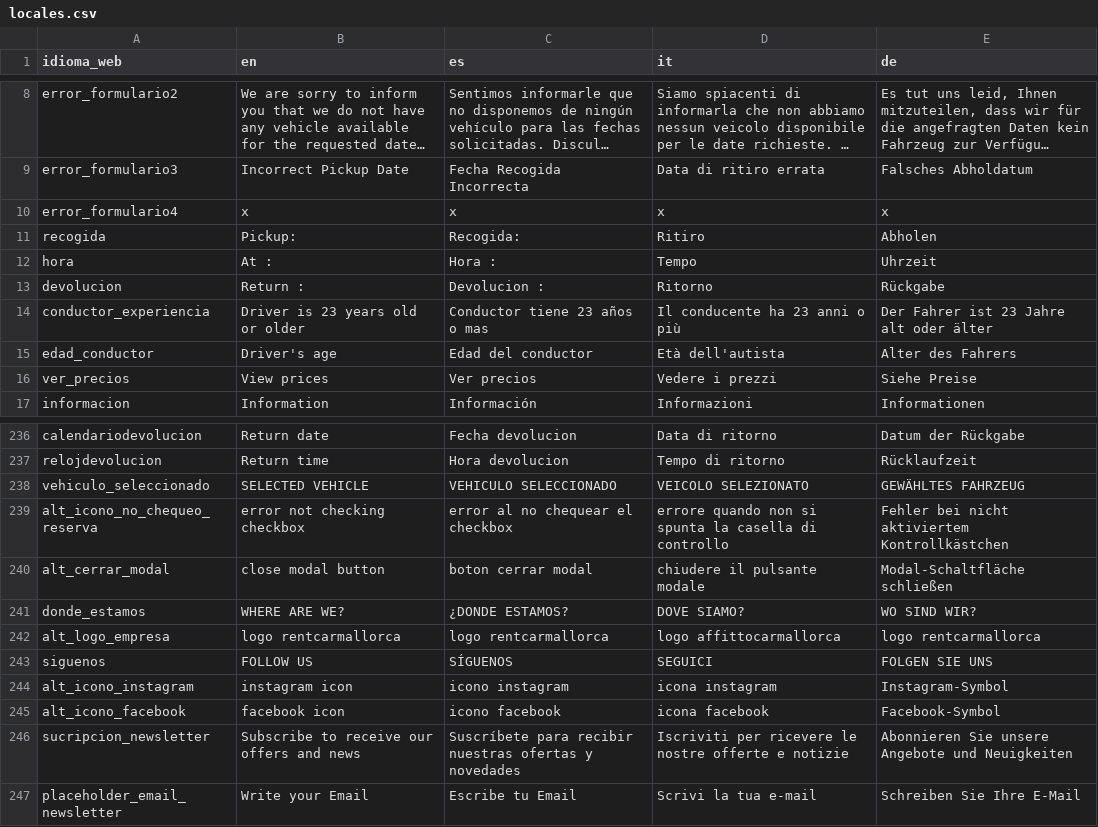
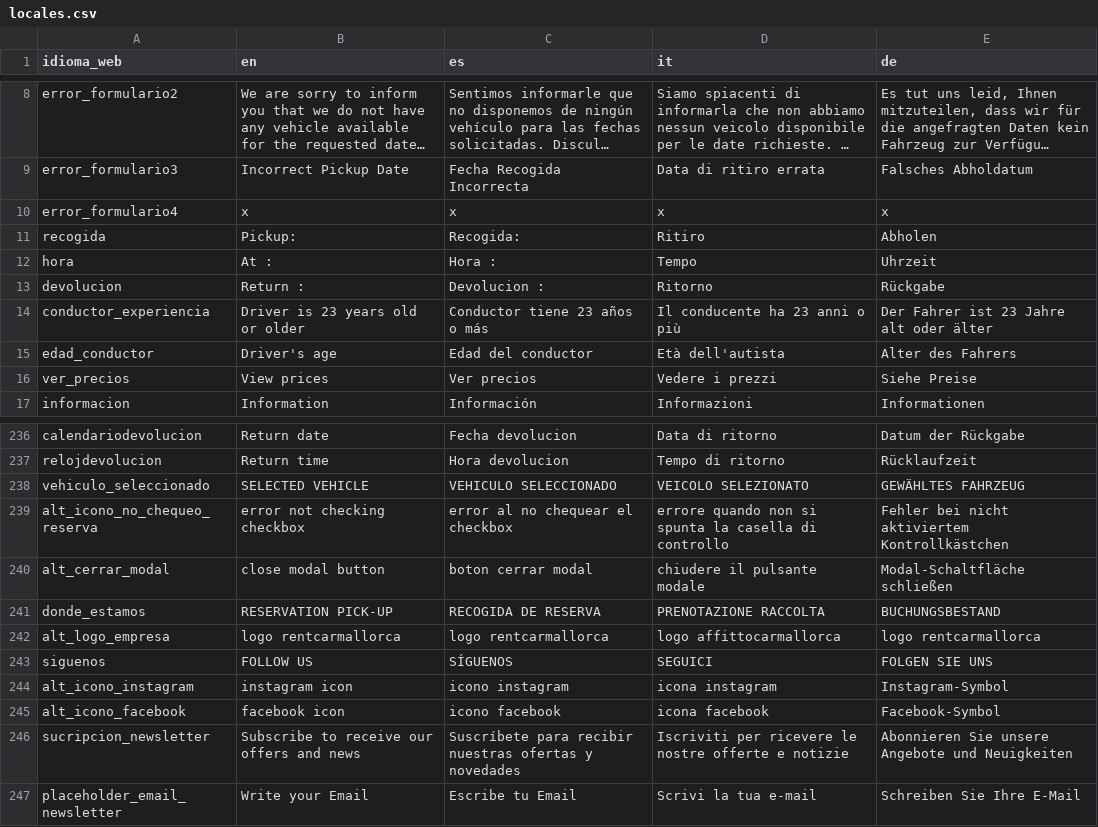
Before and after one commit to sosan/colaborador-rent-a-car-backend, a CSV file: locales/locales.csv, drawn as a sheet; only a part is shown, gaps mark what is left out; long unchanged cells end in …; the diff covers the shown part only.

```diff
--- a/locales/locales.csv
+++ b/locales/locales.csv
@@ -13,3 +13,3 @@ hora,At :,Hora :,Tempo,Uhrzeit
 devolucion,Return :,Devolucion :,Ritorno,Rückgabe
-conductor_experiencia,Driver is 23 years old or older,Conductor tiene 23 años o mas,Il conducente ha 23 anni o più,Der Fahrer ist 23 Jahre alt oder älter
+conductor_experiencia,Driver is 23 years old or older,Conductor tiene 23 años o más,Il conducente ha 23 anni o più,Der Fahrer ist 23 Jahre alt oder älter
 edad_conductor,Driver's age,Edad del conductor,Età dell'autista,Alter des Fahrers
@@ -460,3 +460,3 @@ alt_icono_no_chequeo_reserva,error not checking checkbox,error al no chequear el
 alt_cerrar_modal,close modal button,boton cerrar modal,chiudere il pulsante modale,Modal-Schaltfläche schließen
-donde_estamos,WHERE ARE WE?,¿DONDE ESTAMOS?,DOVE SIAMO?,WO SIND WIR?
+donde_estamos,RESERVATION PICK-UP,RECOGIDA DE RESERVA,PRENOTAZIONE RACCOLTA,BUCHUNGSBESTAND
 alt_logo_empresa,logo rentcarmallorca,logo rentcarmallorca,logo affittocarmallorca,logo rentcarmallorca
```
Also changed, not shown: 25 added rows elsewhere in this file, 8 other files.
